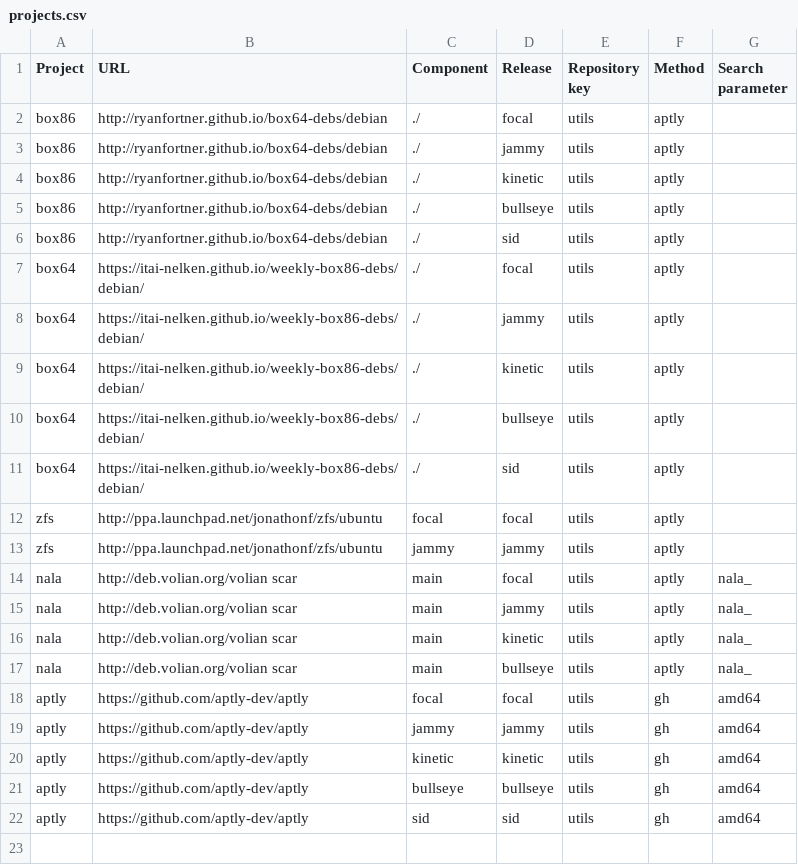
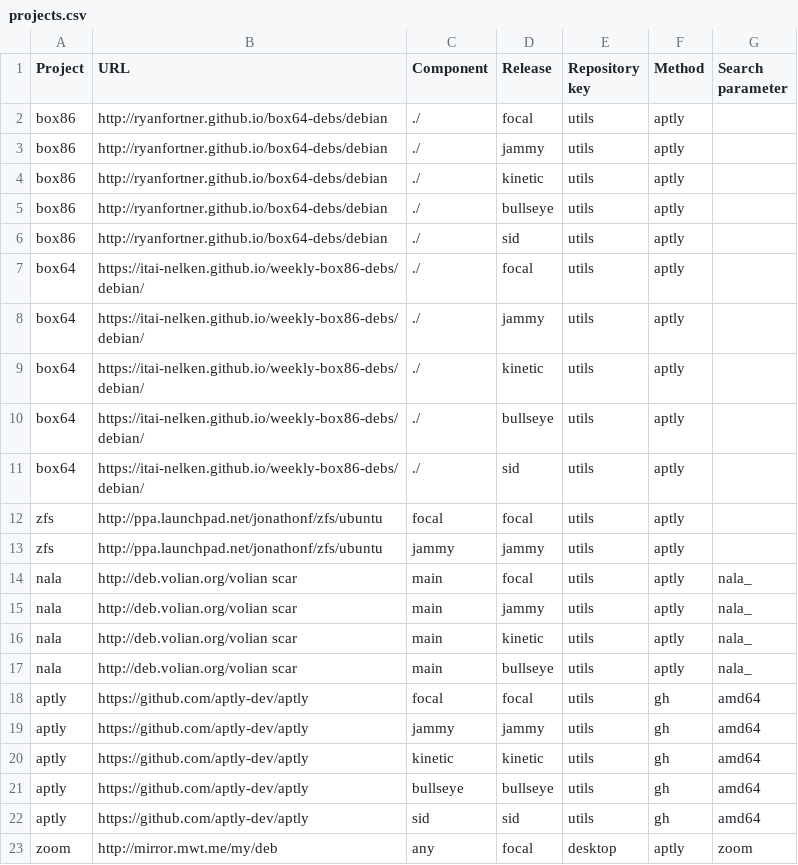
Before and after one commit to armbian/repository, a CSV file: projects.csv, drawn as a sheet; the diff names each change by its address in the sheet, - before the commit and + after, or states it on an @@ line.

Commit message:
Add zoom

```diff
--- a/projects.csv
+++ b/projects.csv
+row 23: zoom | http://mirror.mwt.me/my/deb | any | focal | desktop | aptly | zoom
```
Also changed, not shown: 2 other files.
